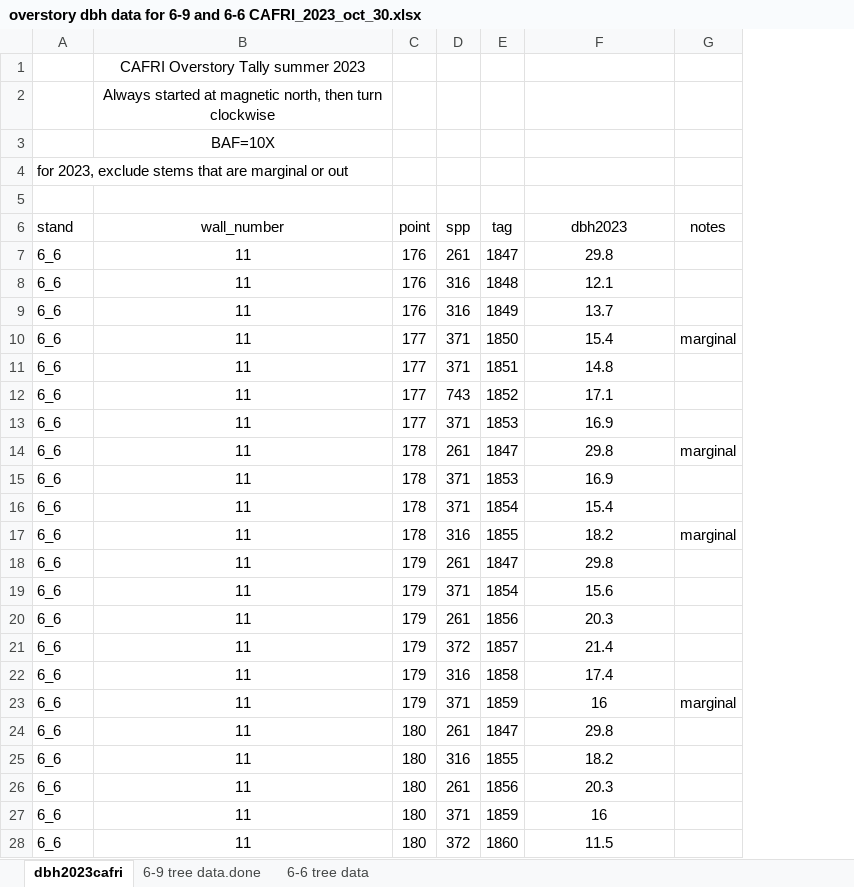
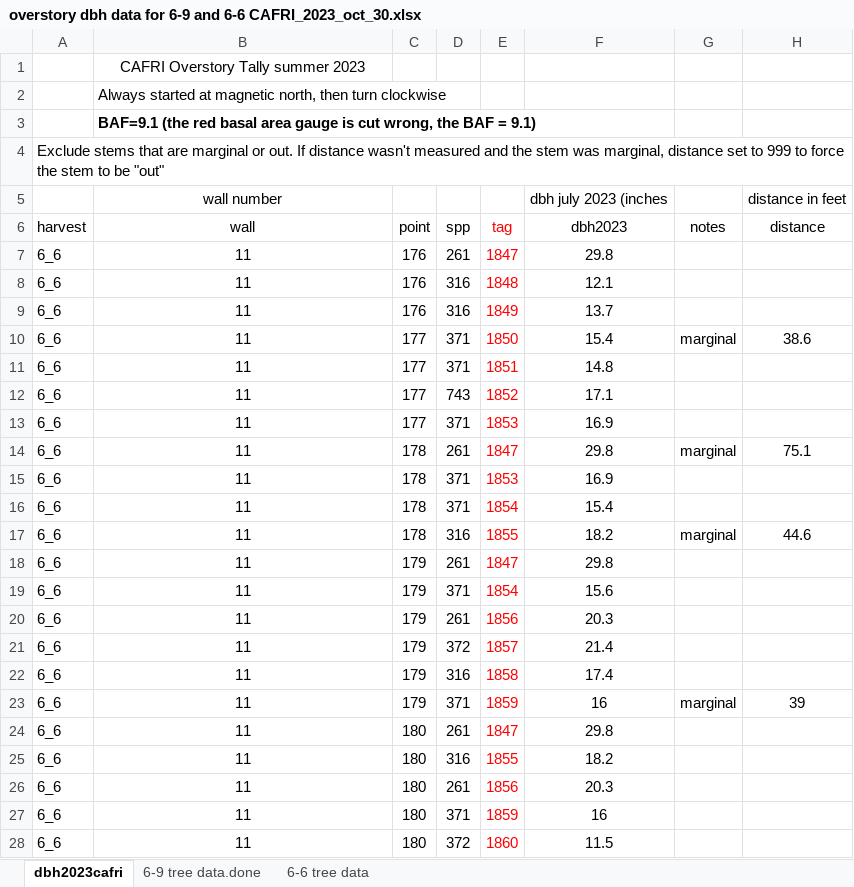
Before and after one commit to peter-smallidge/slash-wall-vegetation, an Excel workbook: overstory dbh data for 6-9 and 6-6 CAFRI_2023_oct_30.xlsx, sheet dbh2023cafri, drawn as a sheet; only a part is shown; values as stored, in another font and other column widths than the file's, no borders; the diff covers the shown part only; the diff names each change by its address in the sheet, - before the commit and + after, or states it on an @@ line.

```diff
--- a/overstory dbh data for 6-9 and 6-6 CAFRI_2023_oct_30.xlsx (sheet dbh2023cafri)
+++ b/overstory dbh data for 6-9 and 6-6 CAFRI_2023_oct_30.xlsx (sheet dbh2023cafri)
+column H (distance), row 5: distance in feet; rows 10-23: 38.6 |  |  |  | 75.1 |  |  | 44.6 |  |  |  |  |  | 39
-B2:B3 alignment: center
+B2:B3 alignment: left
-B3 (wall): BAF=10X
+B3 (wall): BAF=9.1 (the red basal area gauge is cut wrong, the BAF = 9.1)
-B3 bold: off
+B3 bold: on
-A4 (harvest): for 2023, exclude stems that are marginal or out
+A4 (harvest): Exclude stems that are marginal or out. If distance wasn't measured and the stem was marginal, distance set to 999 to force the stem to be "out"
-row 5: (empty)
+row 5:  | wall number |  |  |  | dbh july 2023 (inches |  | distance in feet
-A6: stand
+A6: harvest
-B6: wall_number
+B6: wall
-E6:E28 text colour: black
+E6:E28 text colour: #FF0000
```
Also changed, not shown: 1 added row, 10 edited cells and cell formats elsewhere in this sheet, raw_data/slash.wall.data_2024_FINAL_1june2025.xlsx, slash.wall.data_2024_FINAL.xlsx, 13 other files.
